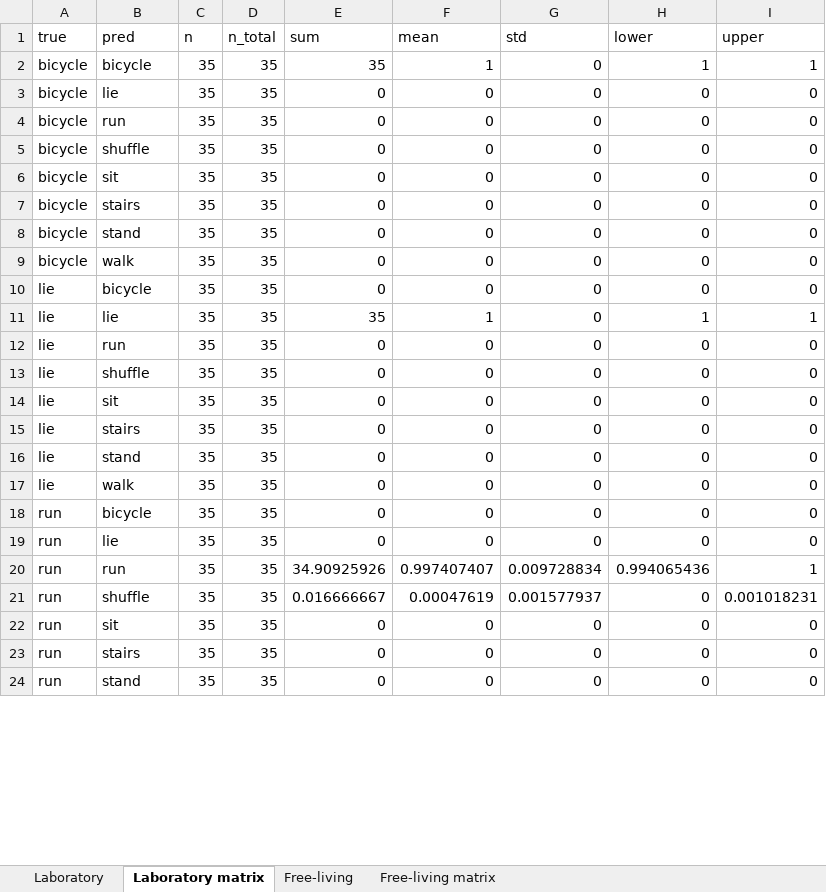
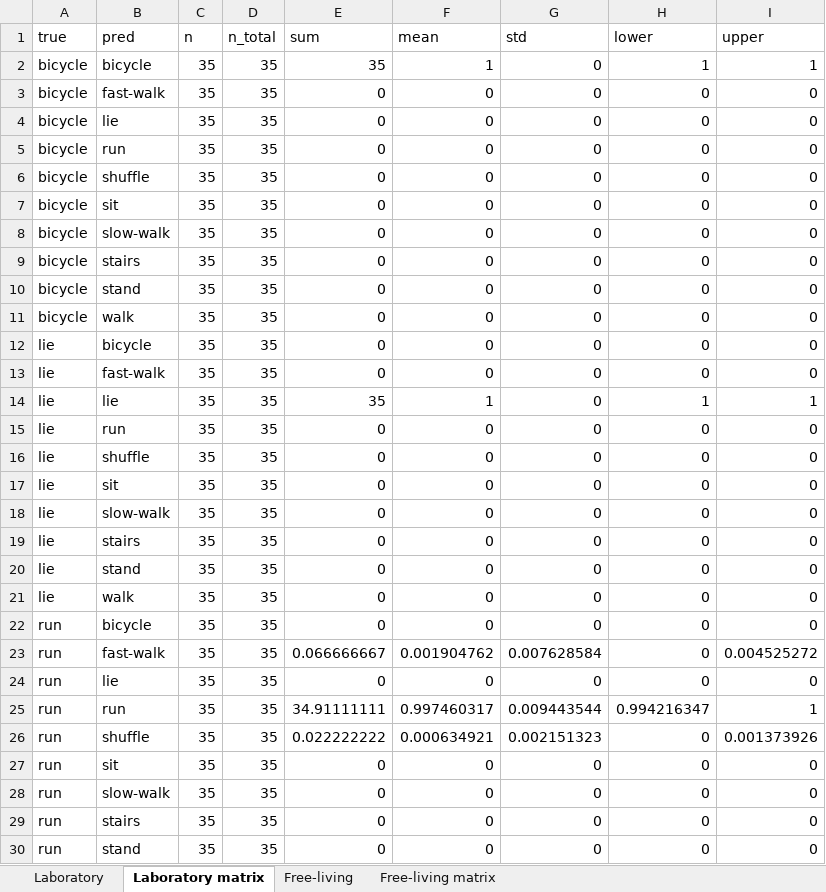
Before and after one commit to actimotus/actimotus-validation, an Excel workbook: results/lendt_adults.xlsx, sheet Laboratory matrix, drawn as a sheet; only a part is shown; values as stored, in another font and other column widths than the file's, no borders; addresses are those after the commit; the diff covers the shown part only; the diff names each change by its address in the sheet, - before the commit and + after, or states it on an @@ line.

```diff
--- a/results/lendt_adults.xlsx (sheet Laboratory matrix)
+++ b/results/lendt_adults.xlsx (sheet Laboratory matrix)
+row 3: bicycle | fast-walk | 35 | 35 | 0 | 0 | 0 | 0 | 0
+row 8: bicycle | slow-walk | 35 | 35 | 0 | 0 | 0 | 0 | 0
+row 13: lie | fast-walk | 35 | 35 | 0 | 0 | 0 | 0 | 0
+row 18: lie | slow-walk | 35 | 35 | 0 | 0 | 0 | 0 | 0
+row 23: run | fast-walk | 35 | 35 | 0.066666667 | 0.001904762 | 0.007628584 | 0 | 0.004525272
-E25 (sum): 34.90925926
+E25 (sum): 34.91111111
-F25 (mean): 0.997407407
+F25 (mean): 0.997460317
-G25 (std): 0.009728834
+G25 (std): 0.009443544
-H25 (lower): 0.994065436
+H25 (lower): 0.994216347
-E26 (sum): 0.016666667
+E26 (sum): 0.022222222
-F26 (mean): 0.00047619
+F26 (mean): 0.000634921
-G26 (std): 0.001577937
+G26 (std): 0.002151323
-I26 (upper): 0.001018231
+I26 (upper): 0.001373926
+row 28: run | slow-walk | 35 | 35 | 0 | 0 | 0 | 0 | 0
```
Also changed, not shown: 16 added rows and 22 edited cells elsewhere in this sheet, sheet Free-living matrix, sheet Laboratory, sheet Free-living, results/lendt_adults_fused.xlsx, results/lendt_energy.xlsx, 31 other files.
